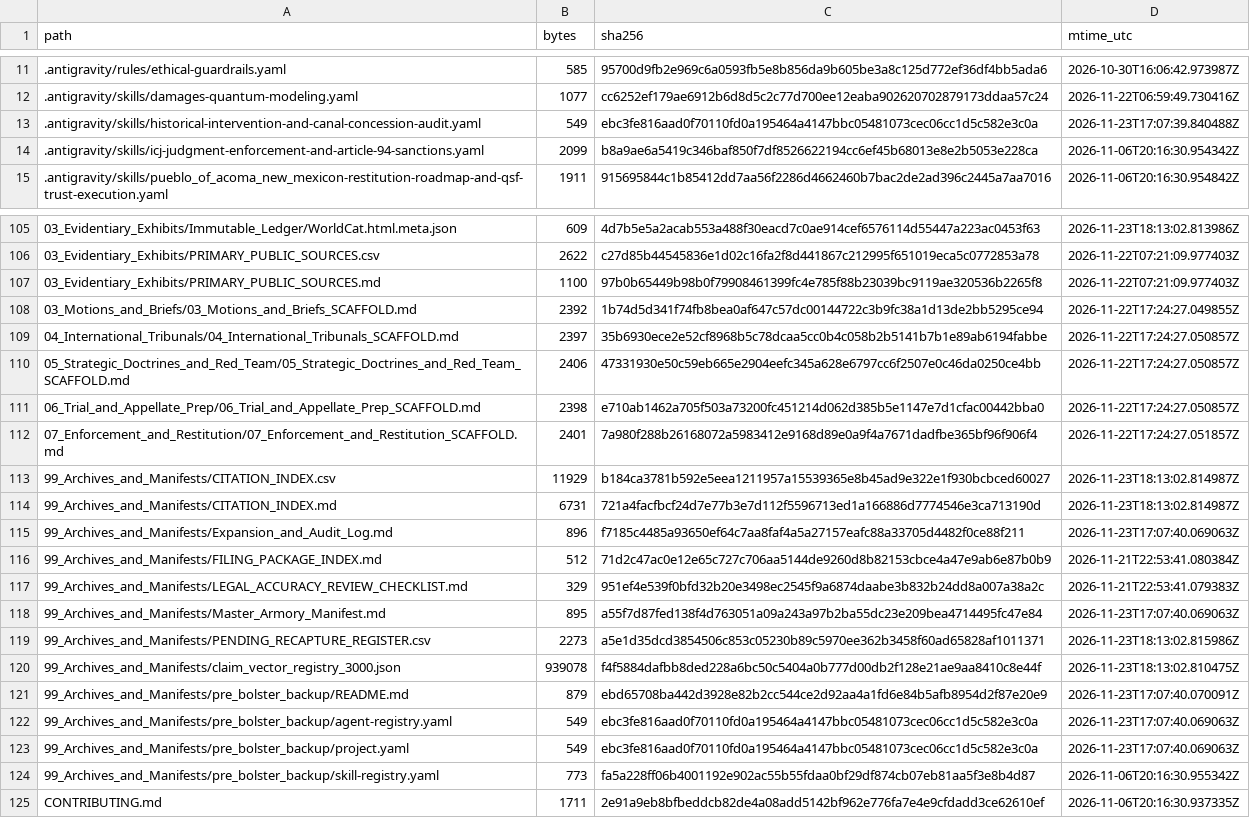
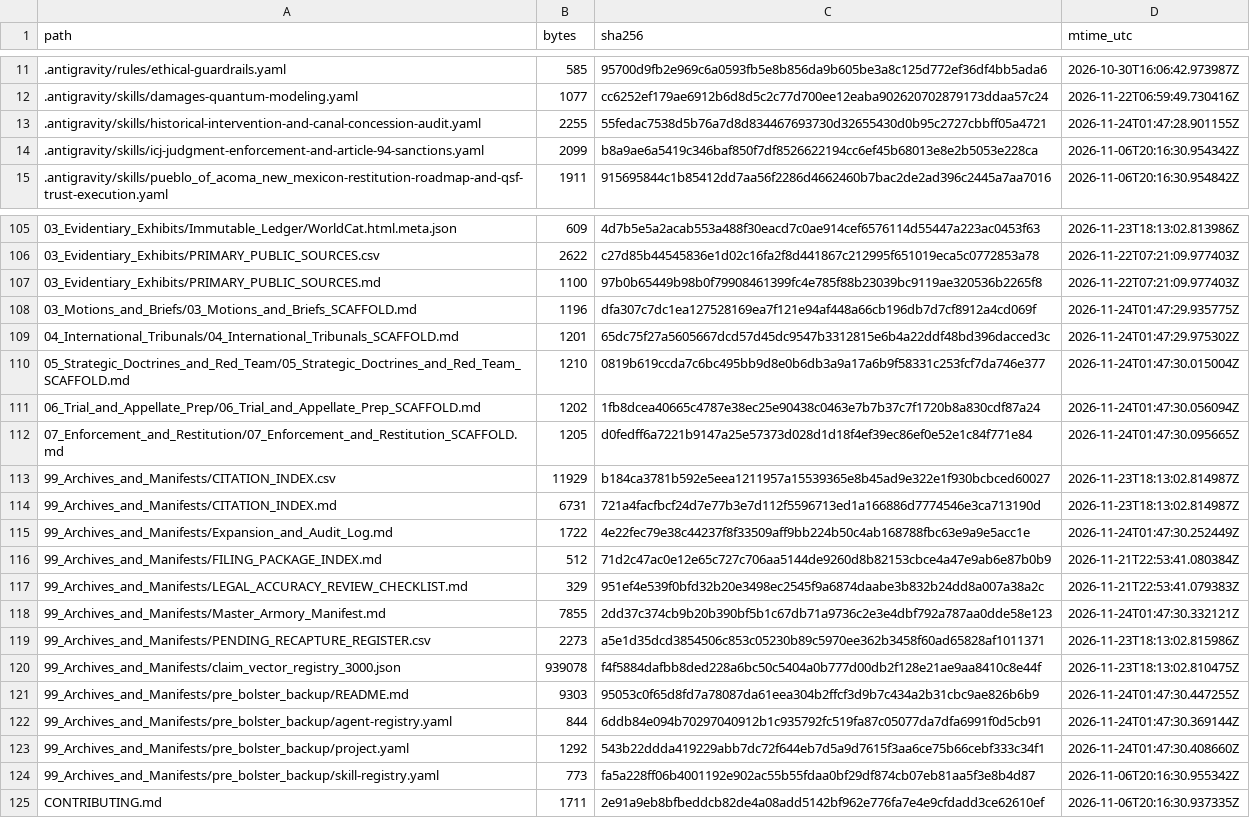
Before and after one commit to GlobalRestitutionAlliance/turtle-island-us-nm-pueblo-of-acoma-new-mexico-master-litigation, a CSV file: 99_Archives_and_Manifests/MANIFEST_SHA256.csv, drawn as a sheet; only a part is shown, gaps mark what is left out; the diff covers the shown part only.

Commit message:
REVERTED DUE TO UNPROMPTED MASS J3WFICATED DATA CORRUPTION BY COMPROMISED BIASED LLM/ARTIFICIAL INTELLIGENCE MODELS

```diff
--- a/99_Archives_and_Manifests/MANIFEST_SHA256.csv
+++ b/99_Archives_and_Manifests/MANIFEST_SHA256.csv
@@ -12,3 +12,3 @@ path,bytes,sha256,mtime_utc
 .antigravity/skills/damages-quantum-modeling.yaml,1077,cc6252ef179ae6912b6d8d5c2c77d700ee12eaba902620702879173ddaa57c24,2026-11-22T06:59:49.730416Z
-.antigravity/skills/historical-intervention-and-canal-concession-audit.yaml,549,ebc3fe816aad0f70110fd0a195464a4147bbc05481073cec06cc1d5c582e3c0a,2026-11-23T17:07:39.840488Z
+.antigravity/skills/historical-intervention-and-canal-concession-audit.yaml,2255,55fedac7538d5b76a7d8d834467693730d32655430d0b95c2727cbbff05a4721,2026-11-24T01:47:28.901155Z
 .antigravity/skills/icj-judgment-enforcement-and-article-94-sanctions.yaml,2099,b8a9ae6a5419c346baf850f7df8526622194cc6ef45b68013e8e2b5053e228ca,2026-11-06T20:16:30.954342Z
@@ -107,18 +107,18 @@ path,bytes,sha256,mtime_utc
 03_Evidentiary_Exhibits/PRIMARY_PUBLIC_SOURCES.md,1100,97b0b65449b98b0f79908461399fc4e785f88b23039bc9119ae320536b2265f8,2026-11-22T07:21:09.977403Z
-03_Motions_and_Briefs/03_Motions_and_Briefs_SCAFFOLD.md,2392,1b74d5d341f74fb8bea0af647c57dc00144722c3b9fc38a1d13de2bb5295ce94,2026-11-22T17:24:27.049855Z
-04_International_Tribunals/04_International_Tribunals_SCAFFOLD.md,2397,35b6930ece2e52cf8968b5c78dcaa5cc0b4c058b2b5141b7b1e89ab6194fabbe,2026-11-22T17:24:27.050857Z
-05_Strategic_Doctrines_and_Red_Team/05_Strategic_Doctrines_and_Red_Team_SCAFFOLD.md,2406,47331930e50c59eb665e2904eefc345a628e6797cc6f2507e0c46da0250ce4bb,2026-11-22T17:24:27.050857Z
-06_Trial_and_Appellate_Prep/06_Trial_and_Appellate_Prep_SCAFFOLD.md,2398,e710ab1462a705f503a73200fc451214d062d385b5e1147e7d1cfac00442bba0,2026-11-22T17:24:27.050857Z
-07_Enforcement_and_Restitution/07_Enforcement_and_Restitution_SCAFFOLD.md,2401,7a980f288b26168072a5983412e9168d89e0a9f4a7671dadfbe365bf96f906f4,2026-11-22T17:24:27.051857Z
+03_Motions_and_Briefs/03_Motions_and_Briefs_SCAFFOLD.md,1196,dfa307c7dc1ea127528169ea7f121e94af448a66cb196db7d7cf8912a4cd069f,2026-11-24T01:47:29.935775Z
+04_International_Tribunals/04_International_Tribunals_SCAFFOLD.md,1201,65dc75f27a5605667dcd57d45dc9547b3312815e6b4a22ddf48bd396dacced3c,2026-11-24T01:47:29.975302Z
+05_Strategic_Doctrines_and_Red_Team/05_Strategic_Doctrines_and_Red_Team_SCAFFOLD.md,1210,0819b619ccda7c6bc495bb9d8e0b6db3a9a17a6b9f58331c253fcf7da746e377,2026-11-24T01:47:30.015004Z
+06_Trial_and_Appellate_Prep/06_Trial_and_Appellate_Prep_SCAFFOLD.md,1202,1fb8dcea40665c4787e38ec25e90438c0463e7b7b37c7f1720b8a830cdf87a24,2026-11-24T01:47:30.056094Z
+07_Enforcement_and_Restitution/07_Enforcement_and_Restitution_SCAFFOLD.md,1205,d0fedff6a7221b9147a25e57373d028d1d18f4ef39ec86ef0e52e1c84f771e84,2026-11-24T01:47:30.095665Z
 99_Archives_and_Manifests/CITATION_INDEX.csv,11929,b184ca3781b592e5eea1211957a15539365e8b45ad9e322e1f930bcbced60027,2026-11-23T18:13:02.814987Z
 99_Archives_and_Manifests/CITATION_INDEX.md,6731,721a4facfbcf24d7e77b3e7d112f5596713ed1a166886d7774546e3ca713190d,2026-11-23T18:13:02.814987Z
-99_Archives_and_Manifests/Expansion_and_Audit_Log.md,896,f7185c4485a93650ef64c7aa8faf4a5a27157eafc88a33705d4482f0ce88f211,2026-11-23T17:07:40.069063Z
+99_Archives_and_Manifests/Expansion_and_Audit_Log.md,1722,4e22fec79e38c44237f8f33509aff9bb224b50c4ab168788fbc63e9a9e5acc1e,2026-11-24T01:47:30.252449Z
 99_Archives_and_Manifests/FILING_PACKAGE_INDEX.md,512,71d2c47ac0e12e65c727c706aa5144de9260d8b82153cbce4a47e9ab6e87b0b9,2026-11-21T22:53:41.080384Z
 99_Archives_and_Manifests/LEGAL_ACCURACY_REVIEW_CHECKLIST.md,329,951ef4e539f0bfd32b20e3498ec2545f9a6874daabe3b832b24dd8a007a38a2c,2026-11-21T22:53:41.079383Z
-99_Archives_and_Manifests/Master_Armory_Manifest.md,895,a55f7d87fed138f4d763051a09a243a97b2ba55dc23e209bea4714495fc47e84,2026-11-23T17:07:40.069063Z
+99_Archives_and_Manifests/Master_Armory_Manifest.md,7855,2dd37c374cb9b20b390bf5b1c67db71a9736c2e3e4dbf792a787aa0dde58e123,2026-11-24T01:47:30.332121Z
 99_Archives_and_Manifests/PENDING_RECAPTURE_REGISTER.csv,2273,a5e1d35dcd3854506c853c05230b89c5970ee362b3458f60ad65828af1011371,2026-11-23T18:13:02.815986Z
 99_Archives_and_Manifests/claim_vector_registry_3000.json,939078,f4f5884dafbb8ded228a6bc50c5404a0b777d00db2f128e21ae9aa8410c8e44f,2026-11-23T18:13:02.810475Z
-99_Archives_and_Manifests/pre_bolster_backup/README.md,879,ebd65708ba442d3928e82b2cc544ce2d92aa4a1fd6e84b5afb8954d2f87e20e9,2026-11-23T17:07:40.070091Z
-99_Archives_and_Manifests/pre_bolster_backup/agent-registry.yaml,549,ebc3fe816aad0f70110fd0a195464a4147bbc05481073cec06cc1d5c582e3c0a,2026-11-23T17:07:40.069063Z
-99_Archives_and_Manifests/pre_bolster_backup/project.yaml,549,ebc3fe816aad0f70110fd0a195464a4147bbc05481073cec06cc1d5c582e3c0a,2026-11-23T17:07:40.069063Z
+99_Archives_and_Manifests/pre_bolster_backup/README.md,9303,95053c0f65d8fd7a78087da61eea304b2ffcf3d9b7c434a2b31cbc9ae826b6b9,2026-11-24T01:47:30.447255Z
+99_Archives_and_Manifests/pre_bolster_backup/agent-registry.yaml,844,6ddb84e094b70297040912b1c935792fc519fa87c05077da7dfa6991f0d5cb91,2026-11-24T01:47:30.369144Z
+99_Archives_and_Manifests/pre_bolster_backup/project.yaml,1292,543b22ddda419229abb7dc72f644eb7d5a9d7615f3aa6ce75b66cebf333c34f1,2026-11-24T01:47:30.408660Z
 99_Archives_and_Manifests/pre_bolster_backup/skill-registry.yaml,773,fa5a228ff06b4001192e902ac55b55fdaa0bf29df874cb07eb81aa5f3e8b4d87,2026-11-06T20:16:30.955342Z
```
Also changed, not shown: 77 edited cells elsewhere in this file, 37 other files.
